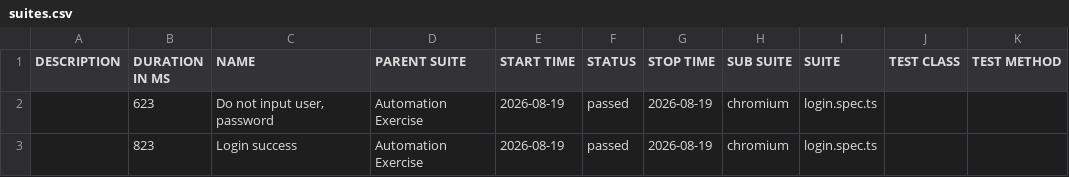
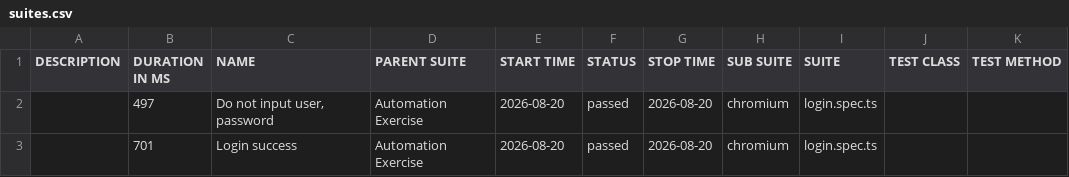
Before and after one commit to Toanncan/automation-exercise-ts, a CSV file: data/suites.csv, drawn as a sheet.

```diff
--- a/data/suites.csv
+++ b/data/suites.csv
@@ -1,3 +1,3 @@
 "DESCRIPTION","DURATION IN MS","NAME","PARENT SUITE","START TIME","STATUS","STOP TIME","SUB SUITE","SUITE","TEST CLASS","TEST METHOD"
-"","623","Do not input user, password","Automation Exercise","2026-08-19","passed","2026-08-19","chromium","login.spec.ts","",""
-"","823","Login success","Automation Exercise","2026-08-19","passed","2026-08-19","chromium","login.spec.ts","",""
+"","497","Do not input user, password","Automation Exercise","2026-08-20","passed","2026-08-20","chromium","login.spec.ts","",""
+"","701","Login success","Automation Exercise","2026-08-20","passed","2026-08-20","chromium","login.spec.ts","",""
```
Also changed, not shown: 27 other files.
